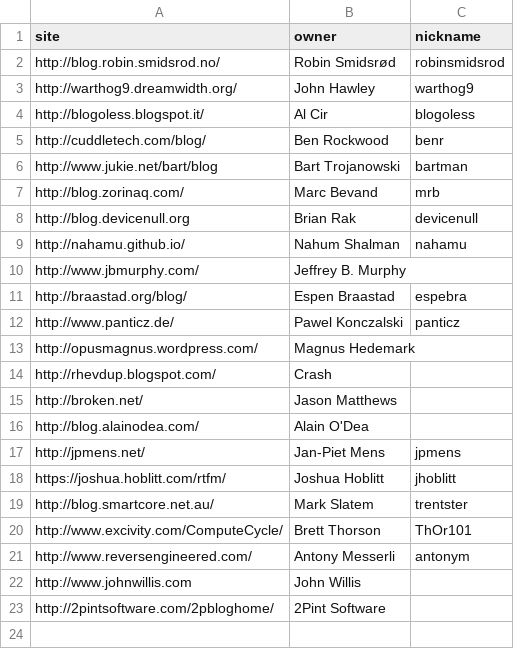
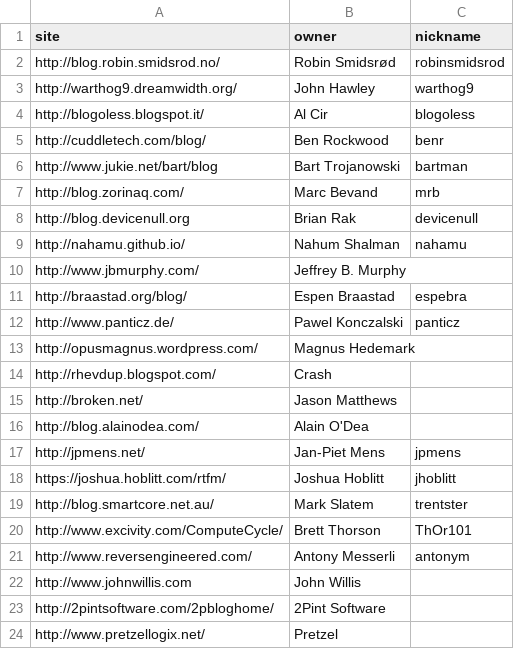
Before and after one commit to networkboot/networkboot.github.com, a CSV file: planet/blogs.csv, drawn as a sheet; the diff names each change by its address in the sheet, - before the commit and + after, or states it on an @@ line.

```diff
--- a/planet/blogs.csv
+++ b/planet/blogs.csv
+row 24: http://www.pretzellogix.net/ | Pretzel
```
Also changed, not shown: _site/planet/blogs.csv, 1 other file.
